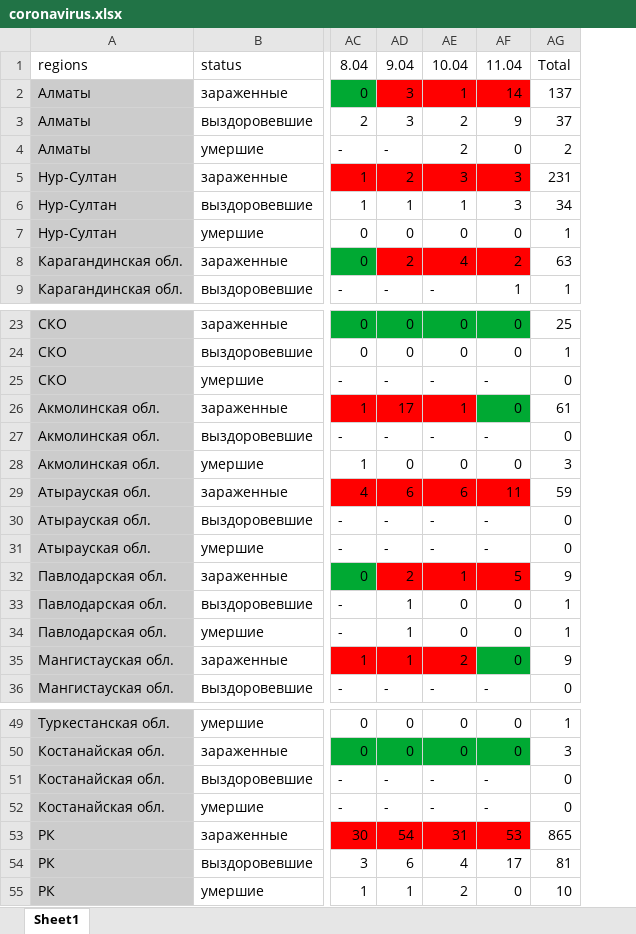
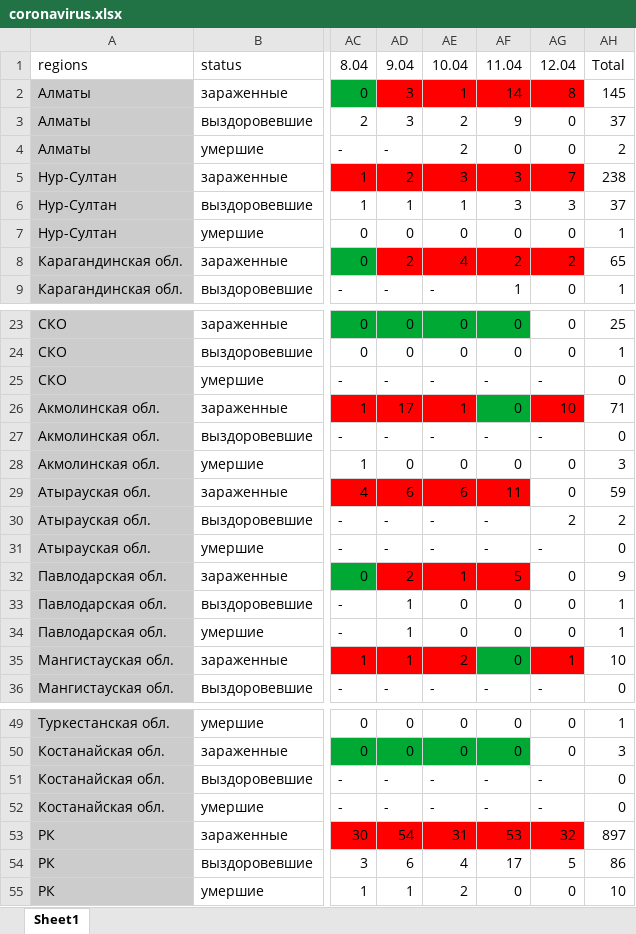
Before and after one commit to coronavirus-in-KZ/coronavirus-in-kz.github.io, an Excel workbook: coronavirus.xlsx, sheet Sheet1, drawn as a sheet; only a part is shown, gaps mark what is left out; values as stored, in another font and other column widths than the file's, no borders; addresses are those after the commit; the diff covers the shown part only; the diff names each change by its address in the sheet, - before the commit and + after, or states it on an @@ line.

```diff
--- a/coronavirus.xlsx (sheet Sheet1)
+++ b/coronavirus.xlsx (sheet Sheet1)
+column AG, rows 1-9: 12.04 | 8 | 0 | 0 | 7 | 3 | 0 | 2 | 0; rows 23-36: 0 | 0 | - | 10 | - | 0 | 0 | 2 | - | 0 | 0 | 0 | 1 | -; rows 49-55: 0 | 0 | - | - | 32 | 5 | 0
-AH2: 137
+AH2: 145
-AH5: 231
+AH5: 238
-AH6: 34
+AH6: 37
-AH8: 63
+AH8: 65
-AH26: 61
+AH26: 71
-AH30: 0
+AH30: 2
-AH35: 9
+AH35: 10
-AH53: 865
+AH53: 897
-AH54: 81
+AH54: 86
```
Also changed, not shown: 2 edited cells elsewhere in this sheet, formulas that keep their value, 1 other file.
